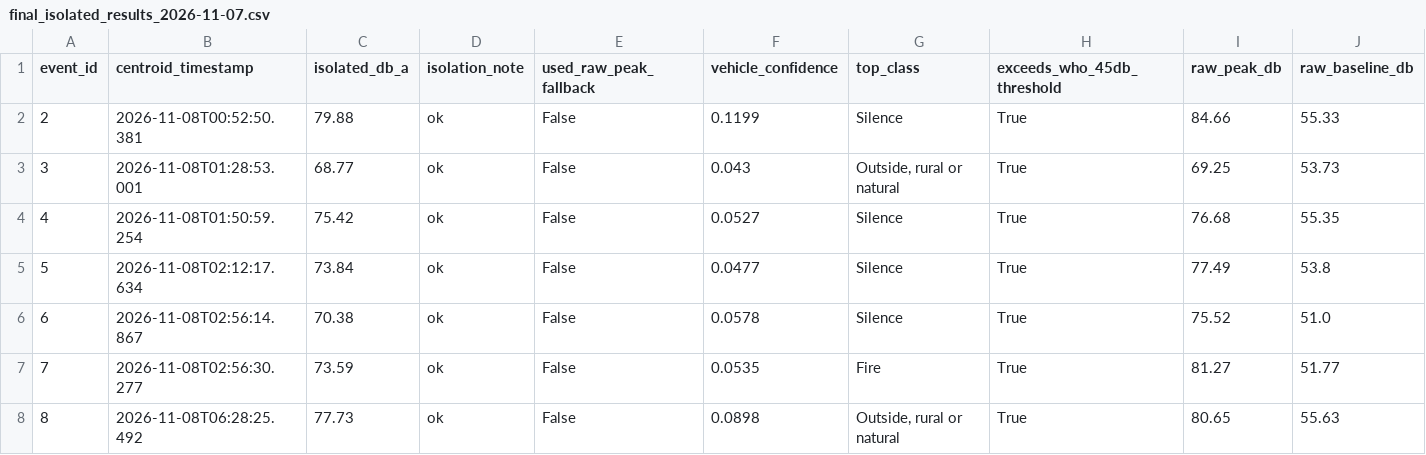
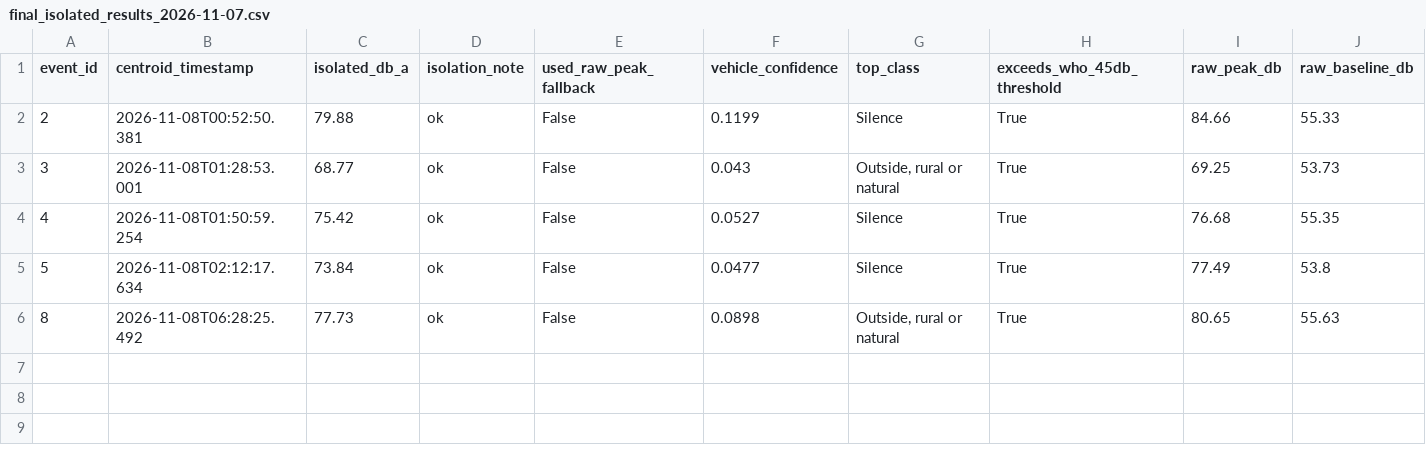
Before and after one commit to shylaagrawal/help-gerald-sleep, a CSV file: classifier/results/night_2026-11-07/final_isolated_results_2026-11-07.csv, drawn as a sheet.

```diff
--- a/classifier/results/night_2026-11-07/final_isolated_results_2026-11-07.csv
+++ b/classifier/results/night_2026-11-07/final_isolated_results_2026-11-07.csv
@@ -5,4 +5,2 @@ event_id,centroid_timestamp,isolated_db_a,isolation_note,used_raw_peak_fallback,
 5,2026-11-08T02:12:17.634,73.84,ok,False,0.0477,Silence,True,77.49,53.8
-6,2026-11-08T02:56:14.867,70.38,ok,False,0.0578,Silence,True,75.52,51.0
-7,2026-11-08T02:56:30.277,73.59,ok,False,0.0535,Fire,True,81.27,51.77
 8,2026-11-08T06:28:25.492,77.73,ok,False,0.0898,"Outside, rural or natural",True,80.65,55.63
```
Also changed, not shown: classifier/results/night_2026-11-07/peaks_2026-11-07.csv, classifier/results/night_2026-11-08/peaks_2026-11-08.csv, 4 other files.
